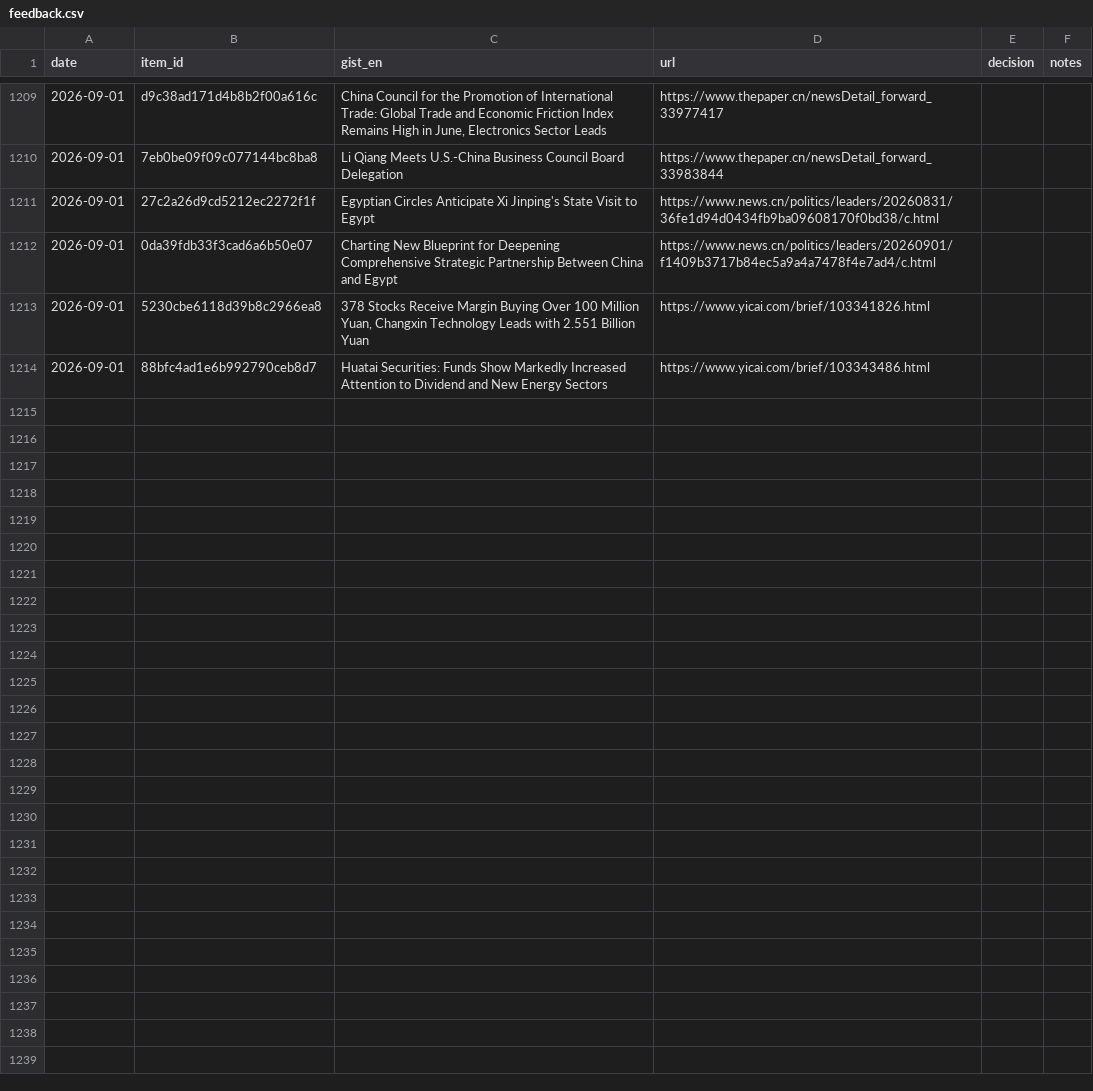
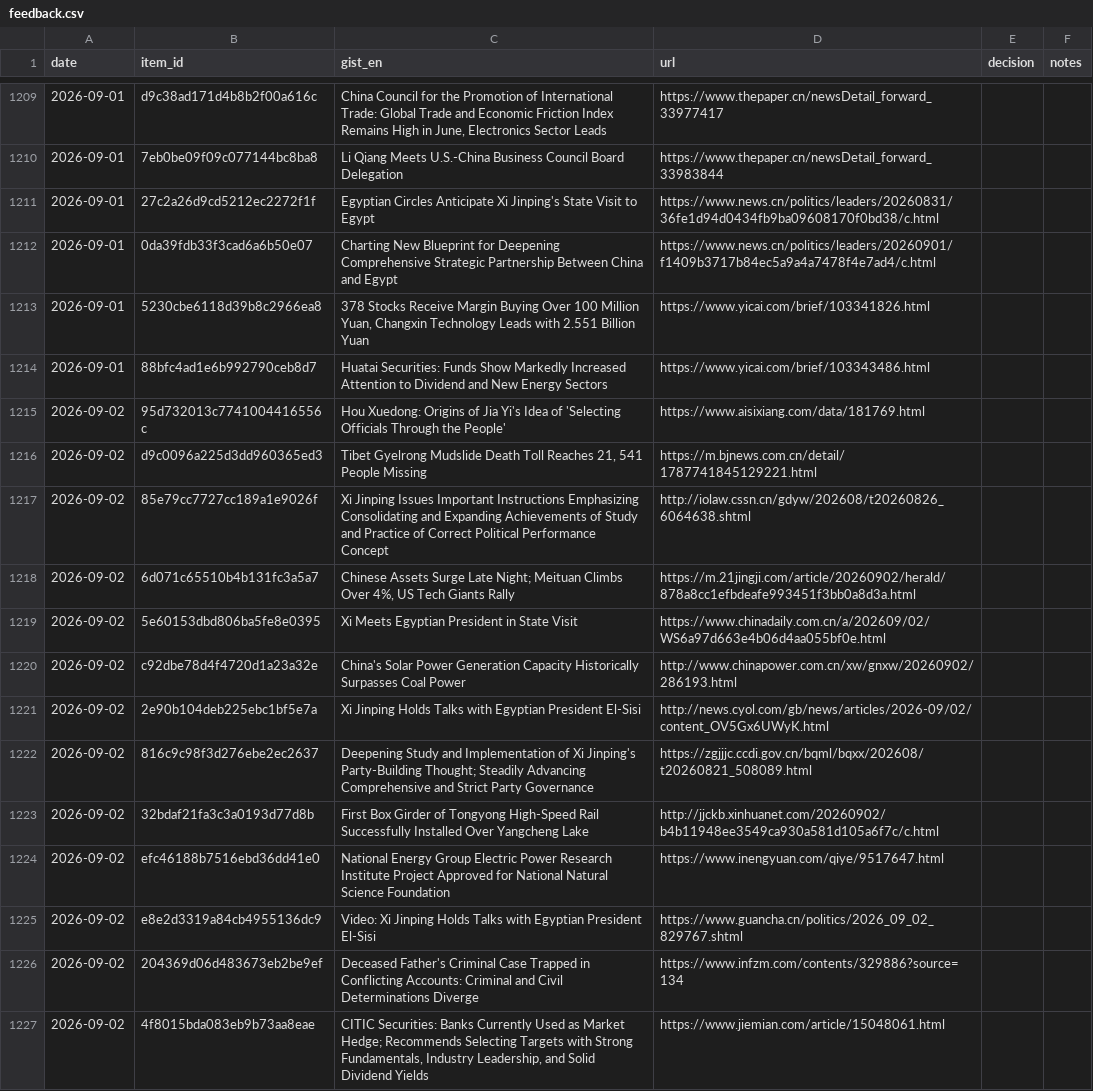
Before and after one commit to icastellamcdonald11-prog/Thesis, a CSV file: feedback.csv, drawn as a sheet; only a part is shown, gaps mark what is left out; the diff covers the shown part only.

```diff
--- a/feedback.csv
+++ b/feedback.csv
@@ -1214 +1214,14 @@ date,item_id,gist_en,url,decision,notes
 2026-09-01,88bfc4ad1e6b992790ceb8d7,Huatai Securities: Funds Show Markedly Increased Attention to Dividend and New Energy Sectors,https://www.yicai.com/brief/103343486.html,,
+2026-09-02,95d732013c7741004416556c,Hou Xuedong: Origins of Jia Yi's Idea of 'Selecting Officials Through the People',https://www.aisixiang.com/data/181769.html,,
+2026-09-02,d9c0096a225d3dd960365ed3,"Tibet Gyelrong Mudslide Death Toll Reaches 21, 541 People Missing",https://m.bjnews.com.cn/detail/1787741845129221.html,,
+2026-09-02,85e79cc7727cc189a1e9026f,Xi Jinping Issues Important Instructions Emphasizing Consolidating and Expanding Achievements of Study and Practice of Correct Political Performance Concept,http://iolaw.cssn.cn/gdyw/202608/t20260826_6064638.shtml,,
+2026-09-02,6d071c65510b4b131fc3a5a7,"Chinese Assets Surge Late Night; Meituan Climbs Over 4%, US Tech Giants Rally",https://m.21jingji.com/article/20260902/herald/878a8cc1efbdeafe993451f3bb0a8d3a.html,,
+2026-09-02,5e60153dbd806ba5fe8e0395,Xi Meets Egyptian President in State Visit,https://www.chinadaily.com.cn/a/202609/02/WS6a97d663e4b06d4aa055bf0e.html,,
+2026-09-02,c92dbe78d4f4720d1a23a32e,China's Solar Power Generation Capacity Historically Surpasses Coal Power,http://www.chinapower.com.cn/xw/gnxw/20260902/286193.html,,
+2026-09-02,2e90b104deb225ebc1bf5e7a,Xi Jinping Holds Talks with Egyptian President El-Sisi,http://news.cyol.com/gb/news/articles/2026-09/02/content_OV5Gx6UWyK.html,,
+2026-09-02,816c9c98f3d276ebe2ec2637,Deepening Study and Implementation of Xi Jinping's Party-Building Thought; Steadily Advancing Comprehensive and Strict Party Governance,https://zgjjjc.ccdi.gov.cn/bqml/bqxx/202608/t20260821_508089.html,,
+2026-09-02,32bdaf21fa3c3a0193d77d8b,First Box Girder of Tongyong High-Speed Rail Successfully Installed Over Yangcheng Lake,http://jjckb.xinhuanet.com/20260902/b4b11948ee3549ca930a581d105a6f7c/c.html,,
+2026-09-02,efc46188b7516ebd36dd41e0,National Energy Group Electric Power Research Institute Project Approved for National Natural Science Foundation,https://www.inengyuan.com/qiye/9517647.html,,
+2026-09-02,e8e2d3319a84cb4955136dc9,Video: Xi Jinping Holds Talks with Egyptian President El-Sisi,https://www.guancha.cn/politics/2026_09_02_829767.shtml,,
+2026-09-02,204369d06d483673eb2be9ef,Deceased Father's Criminal Case Trapped in Conflicting Accounts: Criminal and Civil Determinations Diverge,https://www.infzm.com/contents/329886?source=134,,
+2026-09-02,4f8015bda083eb9b73aa8eae,"CITIC Securities: Banks Currently Used as Market Hedge; Recommends Selecting Targets with Strong Fundamentals, Industry Leadership, and Solid Dividend Yields",https://www.jiemian.com/article/15048061.html,,
```
Also changed, not shown: 12 added rows elsewhere in this file, 2 other files.
